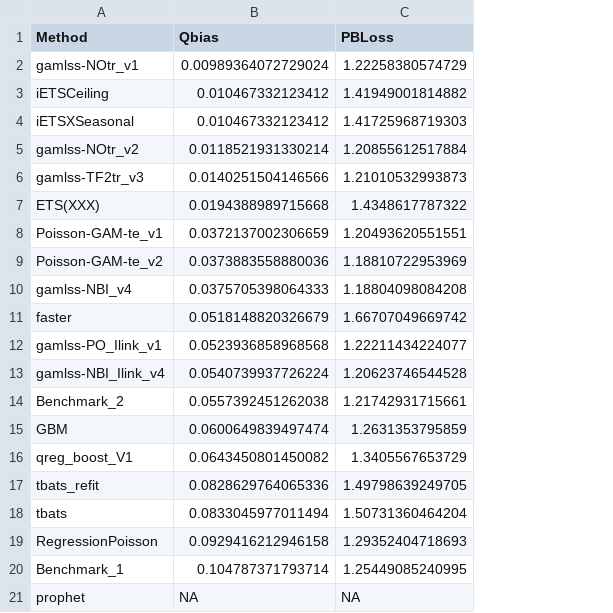
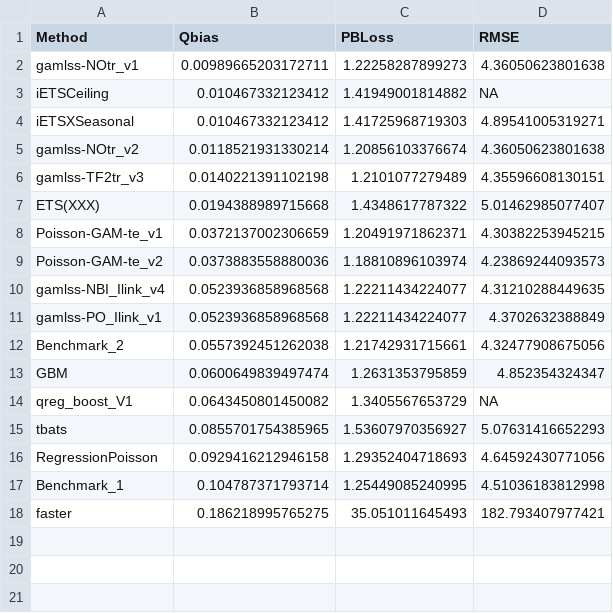
Before and after one commit to bahmanrostamitabar/hourly-emergency-care, a CSV file: results/Results_Summary.csv, drawn as a sheet; removed rows and columns are numbered as before the commit, all else as after; the diff names each change by its address in the sheet, - before the commit and + after, or states it on an @@ line.

```diff
--- a/results/Results_Summary.csv
+++ b/results/Results_Summary.csv
+column D (RMSE), rows 2-9: 4.36050623801638 | NA | 4.89541005319271 | 4.36050623801638 | 4.35596608130151 | 5.01462985077407 | 4.30382253945215 | 4.23869244093573; rows 11-17: 4.3702632388849 | 4.32477908675056 | 4.852354324347 | NA | 5.07631416652293 | 4.64592430771056 | 4.51036183812998
-B2 (Qbias): 0.00989364072729024
+B2 (Qbias): 0.00989665203172711
-C2 (PBLoss): 1.22258380574729
+C2 (PBLoss): 1.22258287899273
-C5 (PBLoss): 1.20855612517884
+C5 (PBLoss): 1.20856103376674
-B6 (Qbias): 0.0140251504146566
+B6 (Qbias): 0.0140221391102198
-C6 (PBLoss): 1.21010532993873
+C6 (PBLoss): 1.2101077279489
-C8 (PBLoss): 1.20493620551551
+C8 (PBLoss): 1.20491971862371
-C9 (PBLoss): 1.18810722953969
+C9 (PBLoss): 1.18810896103974
-row 10: gamlss-NBI_v4 | 0.0375705398064333 | 1.18804098084208
-row 11: faster | 0.0518148820326679 | 1.66707049669742
+row 10: gamlss-NBI_Ilink_v4 | 0.0523936858968568 | 1.22211434224077 | 4.31210288449635
-row 13: gamlss-NBI_Ilink_v4 | 0.0540739937726224 | 1.20623746544528
-row 17: tbats_refit | 0.0828629764065336 | 1.49798639249705
-B15 (Qbias): 0.0833045977011494
+B15 (Qbias): 0.0855701754385965
-C15 (PBLoss): 1.50731360464204
+C15 (PBLoss): 1.53607970356927
-row 21: prophet | NA | NA
+row 18: faster | 0.186218995765275 | 35.051011645493 | 182.793407977421
```
Also changed, not shown: 8 other files.
